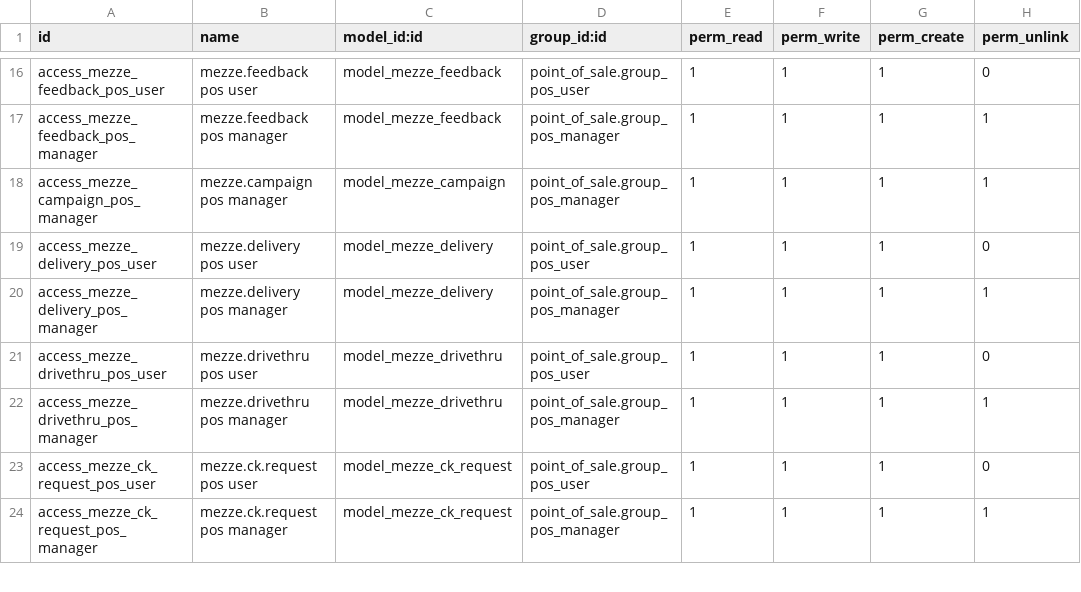
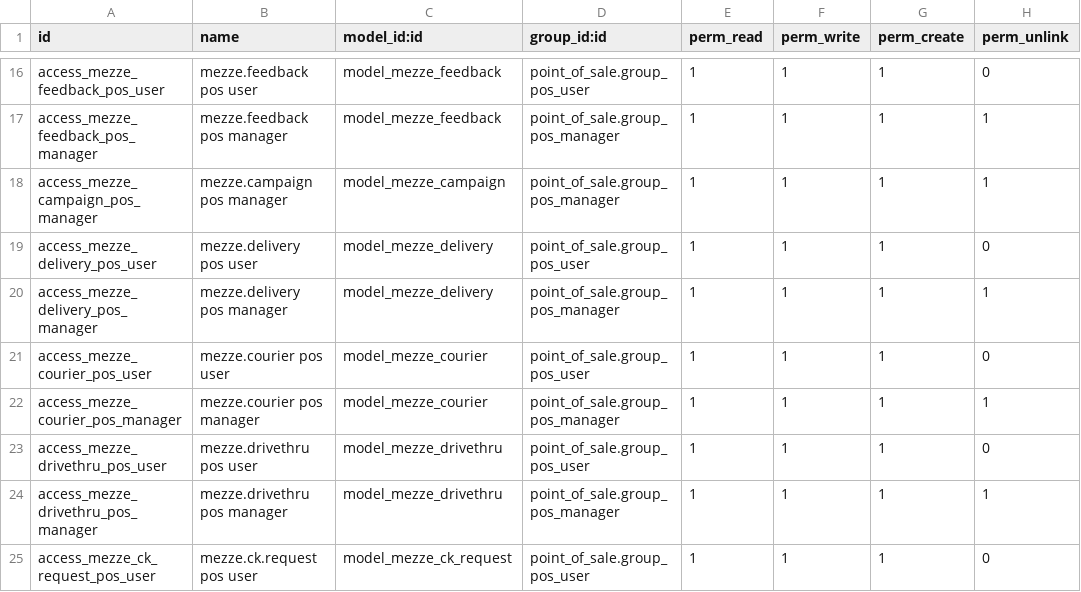
Before and after one commit to MageedGergesA/menes_pos, a CSV file: addons/mezze_bridge/security/ir.model.access.csv, drawn as a sheet; only a part is shown, gaps mark what is left out; the shorter side is filled out with more unchanged rows; the diff names each change by its address in the sheet, - before the commit and + after, or states it on an @@ line.

```diff
--- a/addons/mezze_bridge/security/ir.model.access.csv
+++ b/addons/mezze_bridge/security/ir.model.access.csv
+row 21: access_mezze_courier_pos_user | mezze.courier pos user | model_mezze_courier | point_of_sale.group_pos_user | 1 | 1 | 1 | 0
+row 22: access_mezze_courier_pos_manager | mezze.courier pos manager | model_mezze_courier | point_of_sale.group_pos_manager | 1 | 1 | 1 | 1
```
Also changed, not shown: 13 other files.
